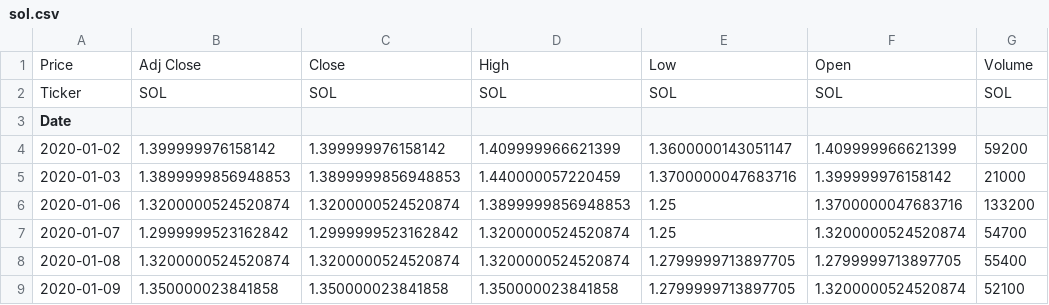
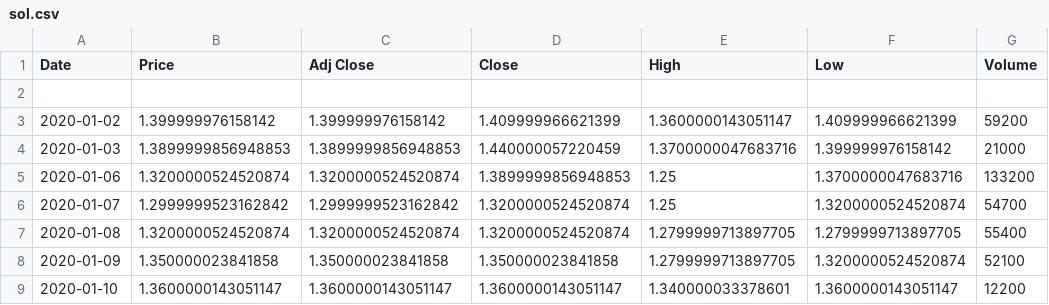
Before and after one commit to CARDONAJOSE/Time_Series_Bourse, a CSV file: sol.csv, drawn as a sheet; only a part is shown; the shorter side is filled out with more unchanged rows.

```diff
--- a/sol.csv
+++ b/sol.csv
@@ -1,4 +1,3 @@
-Price,Adj Close,Close,High,Low,Open,Volume
-Ticker,SOL,SOL,SOL,SOL,SOL,SOL
-Date,,,,,,
+Date,Price,Adj Close,Close,High,Low,Volume
+
 2020-01-02,1.399999976158142,1.399999976158142,1.409999966621399,1.3600000143051147,1.409999966621399,59200
```
Also changed, not shown: 2 other files.
